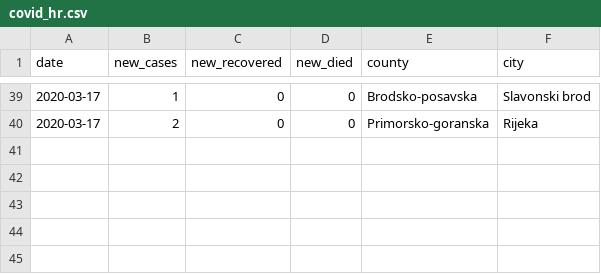
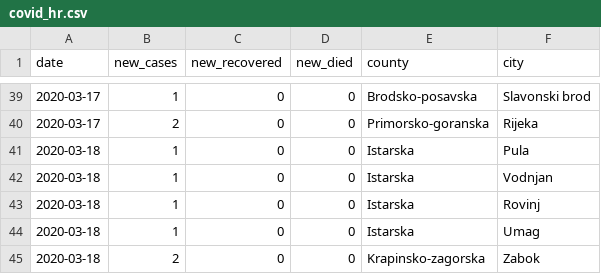
Before and after one commit to tonivrbic/covid-19-croatia, a CSV file: covid_hr.csv, drawn as a sheet; only a part is shown, gaps mark what is left out.

```diff
--- a/covid_hr.csv
+++ b/covid_hr.csv
@@ -40 +40,6 @@ date, new_cases, new_recovered, new_died, county, city
 2020-03-17, 2, 0, 0, Primorsko-goranska, Rijeka
+2020-03-18, 1, 0, 0, Istarska, Pula
+2020-03-18, 1, 0, 0, Istarska, Vodnjan
+2020-03-18, 1, 0, 0, Istarska, Rovinj
+2020-03-18, 1, 0, 0, Istarska, Umag
+2020-03-18, 2, 0, 0, Krapinsko-zagorska, Zabok
```
Also changed, not shown: generated/cases_cumulative.csv, generated/cases_per_county.csv, 2 other files.
